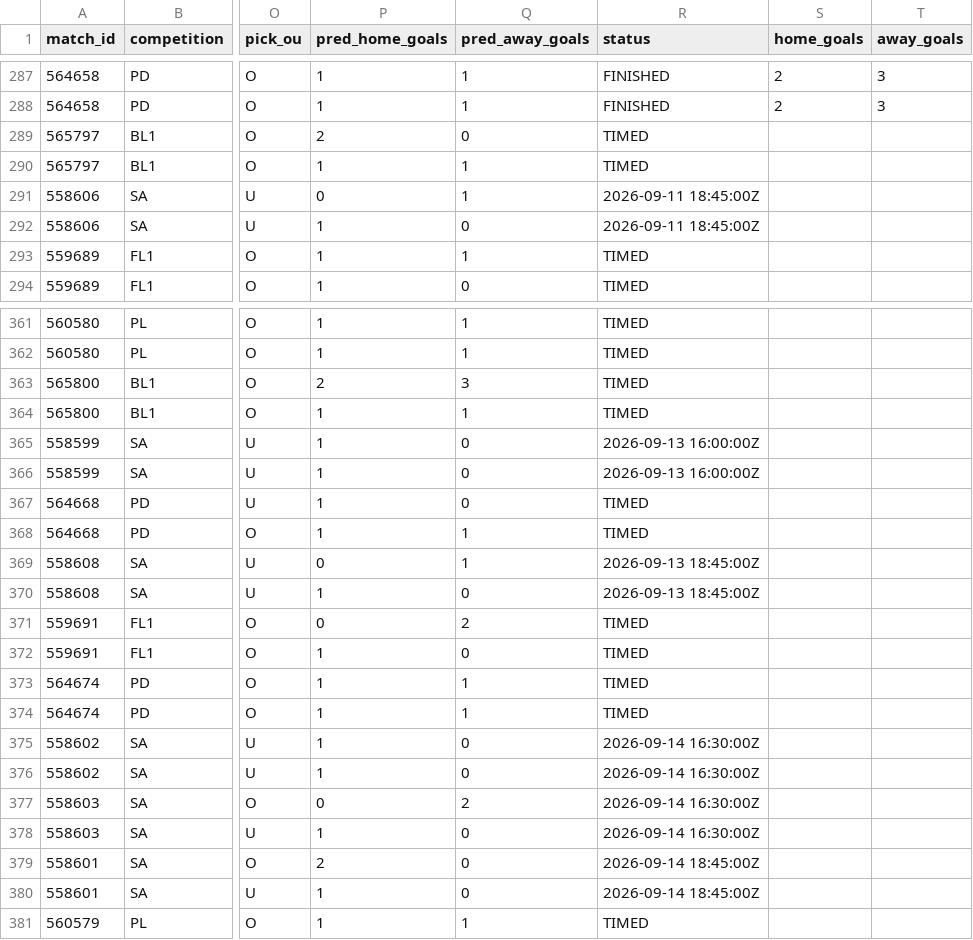
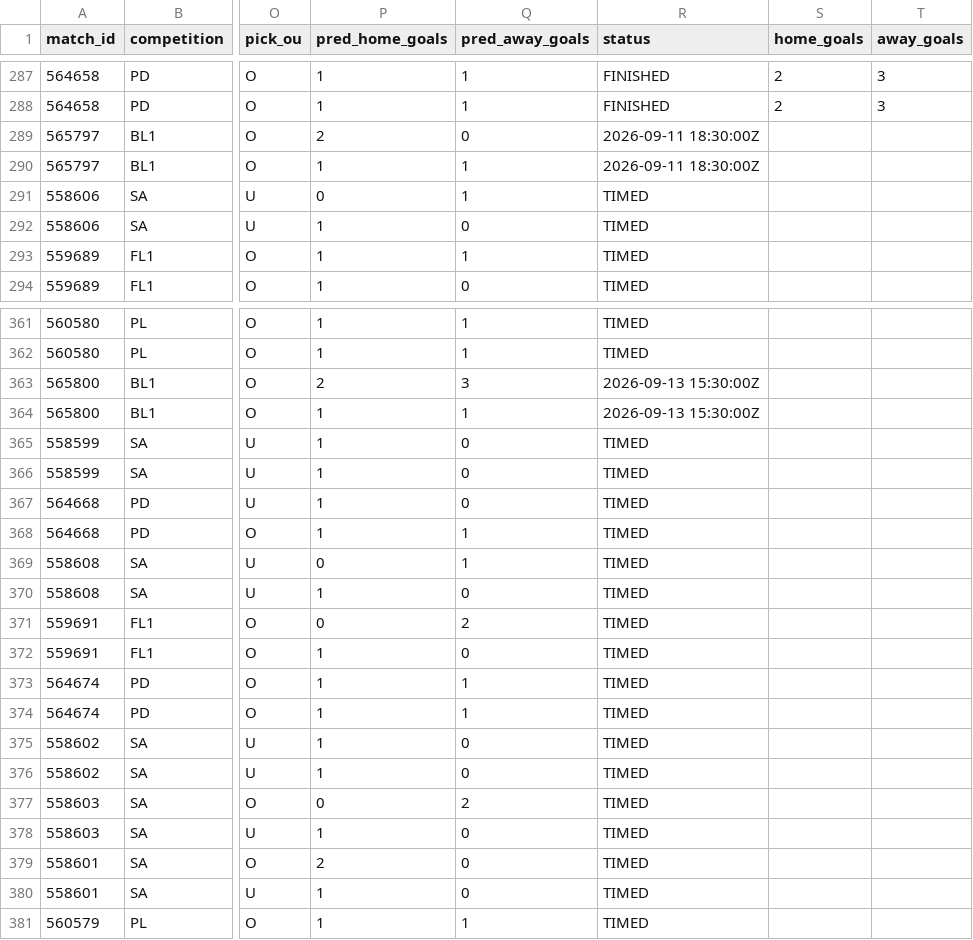
Before and after one commit to isaacruedabiota/FOOTBALL-PREDICTOR, a CSV file: track_record/track_record.csv, drawn as a sheet; only a part is shown, gaps mark what is left out; the diff covers the shown part only; the diff names each change by its address in the sheet, - before the commit and + after, or states it on an @@ line.

```diff
--- a/track_record/track_record.csv
+++ b/track_record/track_record.csv
-R289:R290 (status): TIMED
+R289:R290 (status): 2026-09-11 18:30:00Z
-R291:R292 (status): 2026-09-11 18:45:00Z
+R291:R292 (status): TIMED
-R363:R364 (status): TIMED
+R363:R364 (status): 2026-09-13 15:30:00Z
-R365:R366 (status): 2026-09-13 16:00:00Z
+R365:R366 (status): TIMED
-R369:R370 (status): 2026-09-13 18:45:00Z
+R369:R370 (status): TIMED
-R375:R378 (status): 2026-09-14 16:30:00Z
+R375:R378 (status): TIMED
-R379:R380 (status): 2026-09-14 18:45:00Z
+R379:R380 (status): TIMED
```
Also changed, not shown: 6 added rows and 38 edited cells elsewhere in this file, 1 other file.
